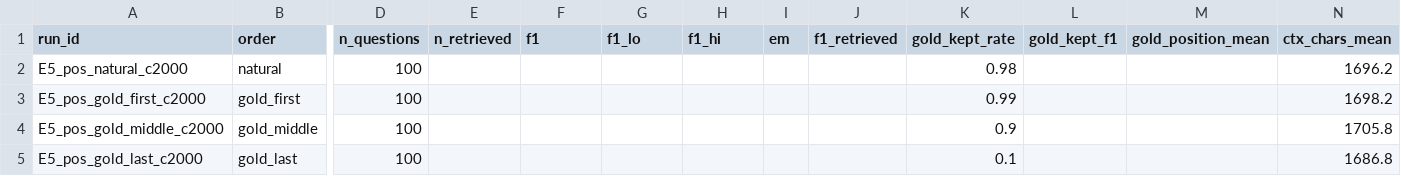
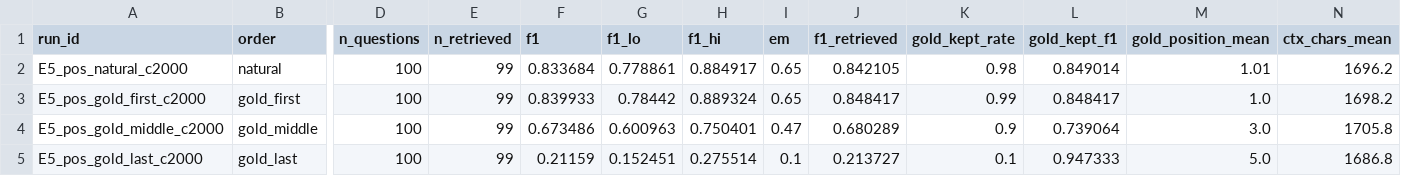
Before and after one commit to YiFuHua425/rag-qa-ablation, a CSV file: results/tab/E5_position.csv, drawn as a sheet; only a part is shown, gaps mark what is left out; the diff covers the shown part only; the diff names each change by its address in the sheet, - before the commit and + after, or states it on an @@ line.

```diff
--- a/results/tab/E5_position.csv
+++ b/results/tab/E5_position.csv
-E2:E5 (n_retrieved): (empty)
+E2:E5 (n_retrieved): 99
-F2 (f1): (empty)
+F2 (f1): 0.833684
-G2 (f1_lo): (empty)
+G2 (f1_lo): 0.778861
-H2 (f1_hi): (empty)
+H2 (f1_hi): 0.884917
-I2:I3 (em): (empty)
+I2:I3 (em): 0.65
-J2 (f1_retrieved): (empty)
+J2 (f1_retrieved): 0.842105
-L2 (gold_kept_f1): (empty)
+L2 (gold_kept_f1): 0.849014
-M2 (gold_position_mean): (empty)
+M2 (gold_position_mean): 1.01
-F3 (f1): (empty)
+F3 (f1): 0.839933
-G3 (f1_lo): (empty)
+G3 (f1_lo): 0.78442
-H3 (f1_hi): (empty)
+H3 (f1_hi): 0.889324
-J3 (f1_retrieved): (empty)
+J3 (f1_retrieved): 0.848417
-L3 (gold_kept_f1): (empty)
+L3 (gold_kept_f1): 0.848417
-M3 (gold_position_mean): (empty)
+M3 (gold_position_mean): 1.0
-F4 (f1): (empty)
+F4 (f1): 0.673486
-G4 (f1_lo): (empty)
+G4 (f1_lo): 0.600963
-H4 (f1_hi): (empty)
+H4 (f1_hi): 0.750401
-I4 (em): (empty)
+I4 (em): 0.47
-J4 (f1_retrieved): (empty)
+J4 (f1_retrieved): 0.680289
-L4 (gold_kept_f1): (empty)
+L4 (gold_kept_f1): 0.739064
-M4 (gold_position_mean): (empty)
+M4 (gold_position_mean): 3.0
-F5 (f1): (empty)
+F5 (f1): 0.21159
-G5 (f1_lo): (empty)
+G5 (f1_lo): 0.152451
-H5 (f1_hi): (empty)
+H5 (f1_hi): 0.275514
-I5 (em): (empty)
+I5 (em): 0.1
-J5 (f1_retrieved): (empty)
+J5 (f1_retrieved): 0.213727
-L5 (gold_kept_f1): (empty)
+L5 (gold_kept_f1): 0.947333
-M5 (gold_position_mean): (empty)
+M5 (gold_position_mean): 5.0
```
Also changed, not shown: 32 edited cells elsewhere in this file, results/tab/E4_rerank.csv, 11 other files.
